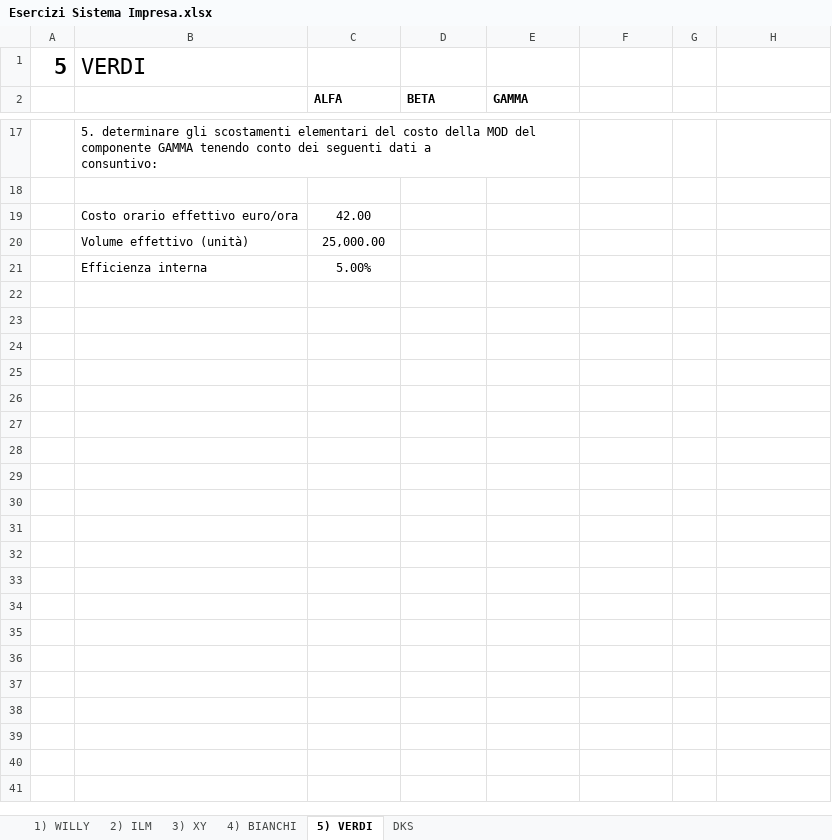
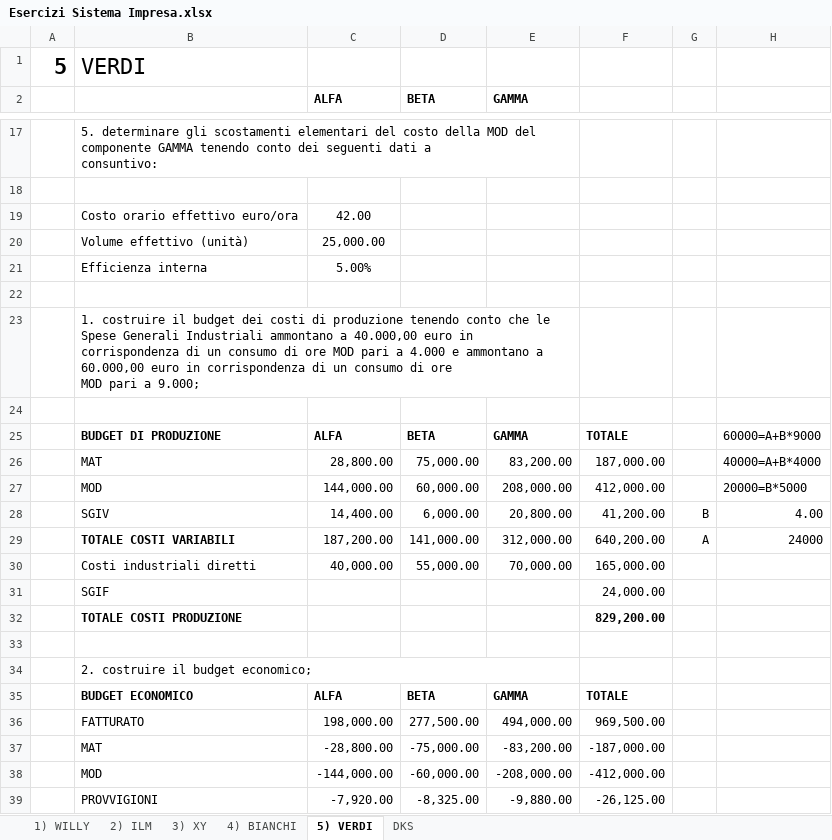
Before and after one commit to AlessandroZappatore/UNIUPO_APPUNTI, an Excel workbook: TERZO ANNO/Sistema_impresa/Esercizi Sistema Impresa.xlsx, sheet 5) VERDI, drawn as a sheet; only a part is shown, gaps mark what is left out; values as stored, in another font and other column widths than the file's, no borders; charts and pictures not drawn; ↵ is a line break in a cell; the diff covers the shown part only; the diff names each change by its address in the sheet, - before the commit and + after, or states it on an @@ line.

Commit message:
Add files via upload

```diff
--- a/TERZO ANNO/Sistema_impresa/Esercizi Sistema Impresa.xlsx (sheet 5) VERDI)
+++ b/TERZO ANNO/Sistema_impresa/Esercizi Sistema Impresa.xlsx (sheet 5) VERDI)
+row 22: (empty)
+row 23:  | 1. costruire il budget dei costi di produzione tenendo conto che le Spese Generali Industriali ammontano a 40.000,00 euro in ↵ corrispondenza di un consumo di ore MOD pari a 4.000 e ammontano a 60.000,00 euro in corrispondenza di un consumo di ore ↵ MOD pari a 9.000;
+row 24: (empty)
+row 25:  | BUDGET DI PRODUZIONE | ALFA | BETA | GAMMA | TOTALE |  | 60000=A+B*9000
+row 26:  | MAT | 28,800.00 | 75,000.00 | 83,200.00 | 187,000.00 |  | 40000=A+B*4000
+row 27:  | MOD | 144,000.00 | 60,000.00 | 208,000.00 | 412,000.00 |  | 20000=B*5000
+row 28:  | SGIV | 14,400.00 | 6,000.00 | 20,800.00 | 41,200.00 | B | 4.00
+row 29:  | TOTALE COSTI VARIABILI | 187,200.00 | 141,000.00 | 312,000.00 | 640,200.00 | A | 24000
+row 30:  | Costi industriali diretti | 40,000.00 | 55,000.00 | 70,000.00 | 165,000.00
+row 31:  | SGIF |  |  |  | 24,000.00
+row 32:  | TOTALE COSTI PRODUZIONE |  |  |  | 829,200.00
+row 33: (empty)
+row 34:  | 2. costruire il budget economico;
+row 35:  | BUDGET ECONOMICO | ALFA | BETA | GAMMA | TOTALE
+row 36:  | FATTURATO | 198,000.00 | 277,500.00 | 494,000.00 | 969,500.00
+row 37:  | MAT | -28,800.00 | -75,000.00 | -83,200.00 | -187,000.00
+row 38:  | MOD | -144,000.00 | -60,000.00 | -208,000.00 | -412,000.00
+row 39:  | PROVVIGIONI | -7,920.00 | -8,325.00 | -9,880.00 | -26,125.00
```
Also changed, not shown: 41 added rows elsewhere in this sheet, sheet 4) BIANCHI, sheet 3) XY, sheet 2) ILM.
